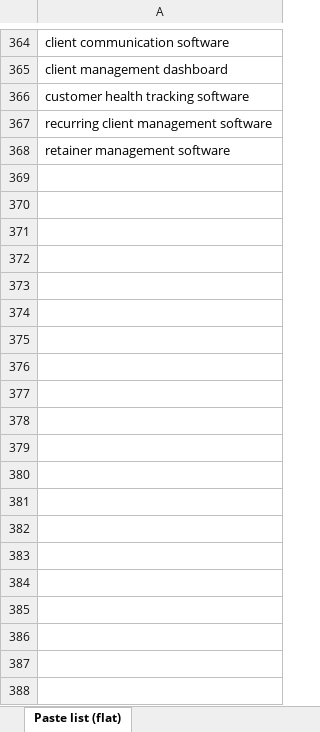
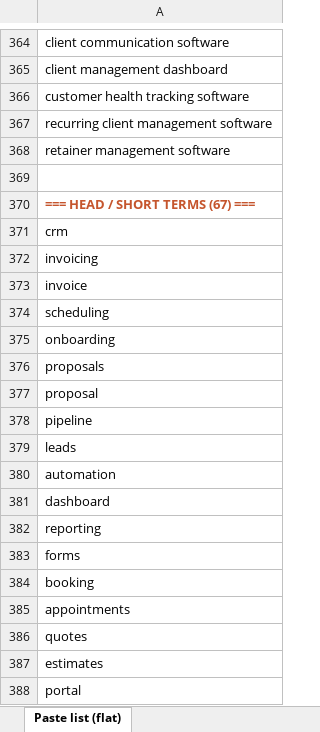
Before and after one commit to contact576/ppc-guru-prototype, an Excel workbook: Demand_Keyword_Research_List.xlsx, sheet Paste list (flat), drawn as a sheet; only a part is shown, gaps mark what is left out; values as stored, in another font and other column widths than the file's, no borders; formulas without a stored value are shown as written; the diff covers the shown part only; the diff names each change by its address in the sheet, - before the commit and + after, or states it on an @@ line.

```diff
--- a/Demand_Keyword_Research_List.xlsx (sheet Paste list (flat))
+++ b/Demand_Keyword_Research_List.xlsx (sheet Paste list (flat))
+row 369: (empty)
+row 370: === HEAD / SHORT TERMS (67) ===
+row 371: crm
+row 372: invoicing
+row 373: invoice
+row 374: scheduling
+row 375: onboarding
+row 376: proposals
+row 377: proposal
+row 378: pipeline
+row 379: leads
+row 380: automation
+row 381: dashboard
+row 382: reporting
+row 383: forms
+row 384: booking
+row 385: appointments
+row 386: quotes
+row 387: estimates
+row 388: portal
```
Also changed, not shown: 49 added rows elsewhere in this sheet, sheet Keyword Research List.
